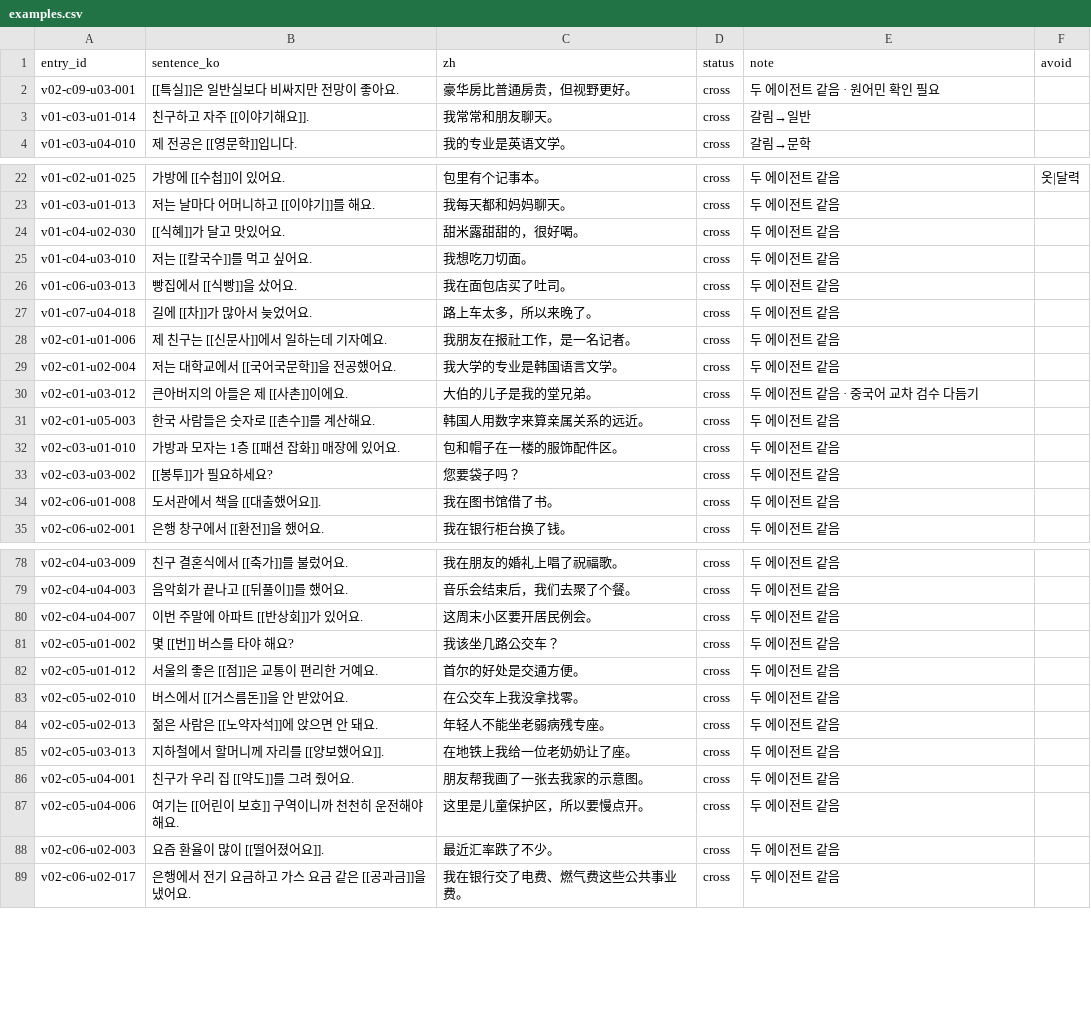
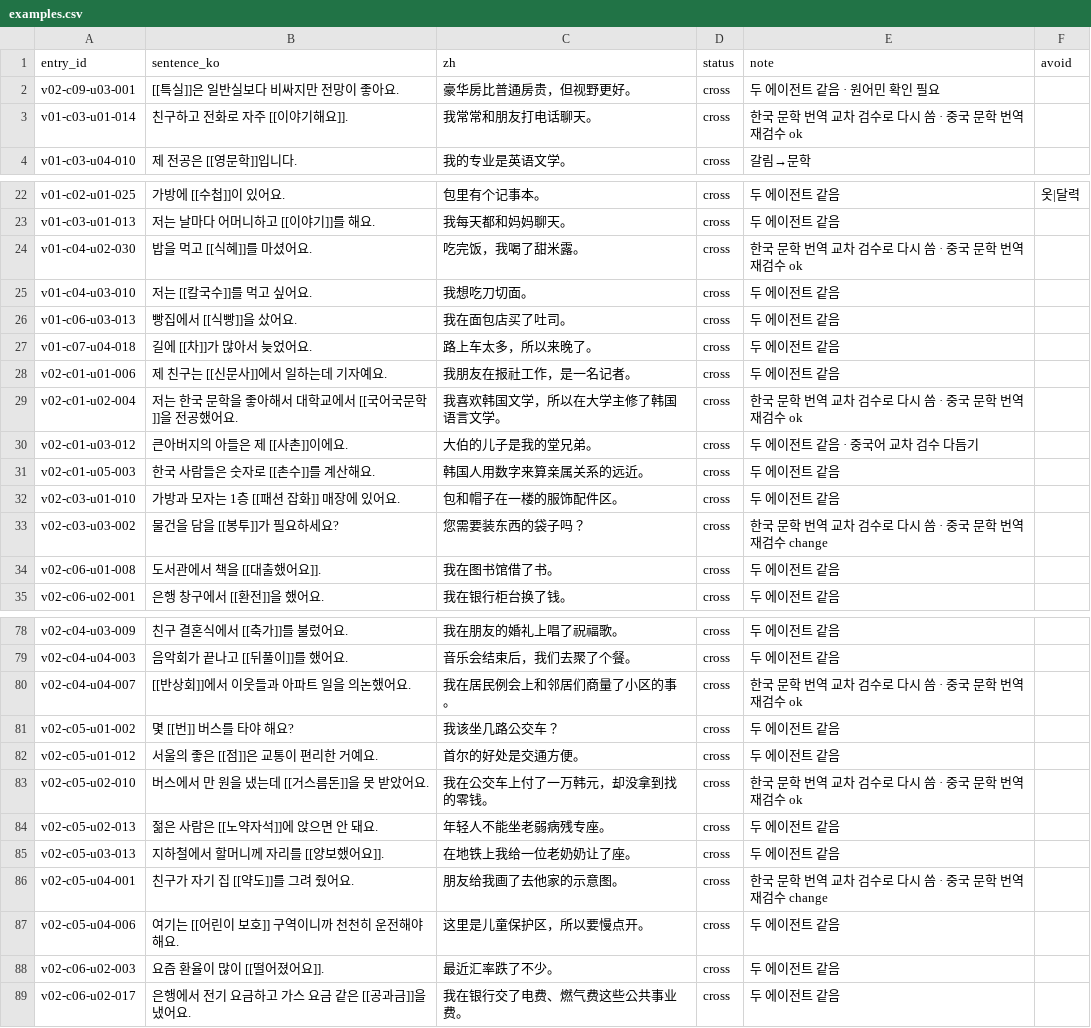
Before and after one commit to Fullcharge13/Learning-Korean, a CSV file: data/examples.csv, drawn as a sheet; only a part is shown, gaps mark what is left out; the diff covers the shown part only.

```diff
--- a/data/examples.csv
+++ b/data/examples.csv
@@ -2,3 +2,3 @@ entry_id,sentence_ko,zh,status,note,avoid
 v02-c09-u03-001,[[특실]]은 일반실보다 비싸지만 전망이 좋아요.,豪华房比普通房贵，但视野更好。,cross,두 에이전트 같음 · 원어민 확인 필요,
-v01-c03-u01-014,친구하고 자주 [[이야기해요]].,我常常和朋友聊天。,cross,갈림→일반,
+v01-c03-u01-014,친구하고 전화로 자주 [[이야기해요]].,我常常和朋友打电话聊天。,cross,한국 문학 번역 교차 검수로 다시 씀 · 중국 문학 번역 재검수 ok,
 v01-c03-u04-010,제 전공은 [[영문학]]입니다.,我的专业是英语文学。,cross,갈림→문학,
@@ -23,3 +23,3 @@ v01-c02-u01-025,가방에 [[수첩]]이 있어요.,包里有个记事本。,cros
 v01-c03-u01-013,저는 날마다 어머니하고 [[이야기]]를 해요.,我每天都和妈妈聊天。,cross,두 에이전트 같음,
-v01-c04-u02-030,[[식혜]]가 달고 맛있어요.,甜米露甜甜的，很好喝。,cross,두 에이전트 같음,
+v01-c04-u02-030,밥을 먹고 [[식혜]]를 마셨어요.,吃完饭，我喝了甜米露。,cross,한국 문학 번역 교차 검수로 다시 씀 · 중국 문학 번역 재검수 ok,
 v01-c04-u03-010,저는 [[칼국수]]를 먹고 싶어요.,我想吃刀切面。,cross,두 에이전트 같음,
@@ -28,3 +28,3 @@ v01-c07-u04-018,길에 [[차]]가 많아서 늦었어요.,路上车太多，所
 v02-c01-u01-006,제 친구는 [[신문사]]에서 일하는데 기자예요.,我朋友在报社工作，是一名记者。,cross,두 에이전트 같음,
-v02-c01-u02-004,저는 대학교에서 [[국어국문학]]을 전공했어요.,我大学的专业是韩国语言文学。,cross,두 에이전트 같음,
+v02-c01-u02-004,저는 한국 문학을 좋아해서 대학교에서 [[국어국문학]]을 전공했어요.,我喜欢韩国文学，所以在大学主修了韩国语言文学。,cross,한국 문학 번역 교차 검수로 다시 씀 · 중국 문학 번역 재검수 ok,
 v02-c01-u03-012,큰아버지의 아들은 제 [[사촌]]이에요.,大伯的儿子是我的堂兄弟。,cross,두 에이전트 같음 · 중국어 교차 검수 다듬기,
@@ -32,3 +32,3 @@ v02-c01-u05-003,한국 사람들은 숫자로 [[촌수]]를 계산해요.,韩国
 v02-c03-u01-010,가방과 모자는 1층 [[패션 잡화]] 매장에 있어요.,包和帽子在一楼的服饰配件区。,cross,두 에이전트 같음,
-v02-c03-u03-002,[[봉투]]가 필요하세요?,您要袋子吗？,cross,두 에이전트 같음,
+v02-c03-u03-002,물건을 담을 [[봉투]]가 필요하세요?,您需要装东西的袋子吗？,cross,한국 문학 번역 교차 검수로 다시 씀 · 중국 문학 번역 재검수 change,
 v02-c06-u01-008,도서관에서 책을 [[대출했어요]].,我在图书馆借了书。,cross,두 에이전트 같음,
@@ -79,9 +79,9 @@ v02-c04-u03-009,친구 결혼식에서 [[축가]]를 불렀어요.,我在朋友
 v02-c04-u04-003,음악회가 끝나고 [[뒤풀이]]를 했어요.,音乐会结束后，我们去聚了个餐。,cross,두 에이전트 같음,
-v02-c04-u04-007,이번 주말에 아파트 [[반상회]]가 있어요.,这周末小区要开居民例会。,cross,두 에이전트 같음,
+v02-c04-u04-007,[[반상회]]에서 이웃들과 아파트 일을 의논했어요.,我在居民例会上和邻居们商量了小区的事。,cross,한국 문학 번역 교차 검수로 다시 씀 · 중국 문학 번역 재검수 ok,
 v02-c05-u01-002,몇 [[번]] 버스를 타야 해요?,我该坐几路公交车？,cross,두 에이전트 같음,
 v02-c05-u01-012,서울의 좋은 [[점]]은 교통이 편리한 거예요.,首尔的好处是交通方便。,cross,두 에이전트 같음,
-v02-c05-u02-010,버스에서 [[거스름돈]]을 안 받았어요.,在公交车上我没拿找零。,cross,두 에이전트 같음,
+v02-c05-u02-010,버스에서 만 원을 냈는데 [[거스름돈]]을 못 받았어요.,我在公交车上付了一万韩元，却没拿到找的零钱。,cross,한국 문학 번역 교차 검수로 다시 씀 · 중국 문학 번역 재검수 ok,
 v02-c05-u02-013,젊은 사람은 [[노약자석]]에 앉으면 안 돼요.,年轻人不能坐老弱病残专座。,cross,두 에이전트 같음,
 v02-c05-u03-013,지하철에서 할머니께 자리를 [[양보했어요]].,在地铁上我给一位老奶奶让了座。,cross,두 에이전트 같음,
-v02-c05-u04-001,친구가 우리 집 [[약도]]를 그려 줬어요.,朋友帮我画了一张去我家的示意图。,cross,두 에이전트 같음,
+v02-c05-u04-001,친구가 자기 집 [[약도]]를 그려 줬어요.,朋友给我画了去他家的示意图。,cross,한국 문학 번역 교차 검수로 다시 씀 · 중국 문학 번역 재검수 change,
 v02-c05-u04-006,여기는 [[어린이 보호]] 구역이니까 천천히 운전해야 해요.,这里是儿童保护区，所以要慢点开。,cross,두 에이전트 같음,
```
Also changed, not shown: 29 edited cells elsewhere in this file, 15 other files.
